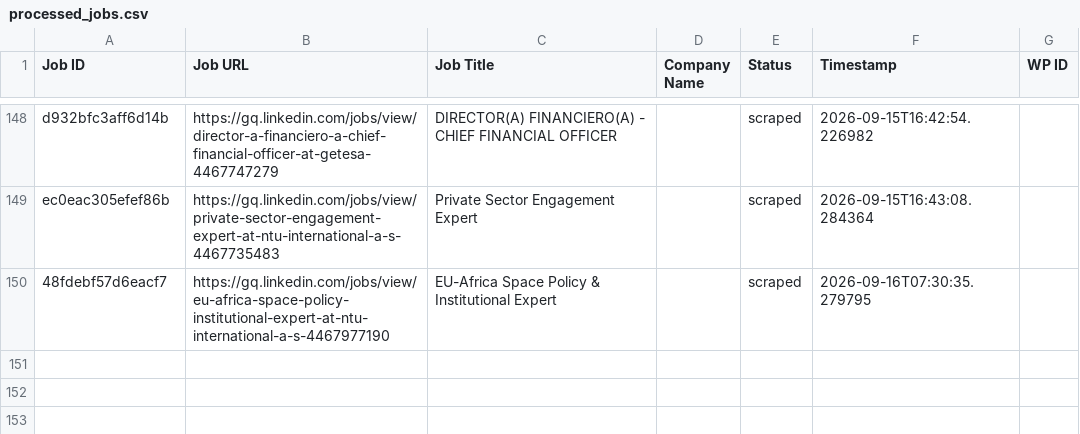
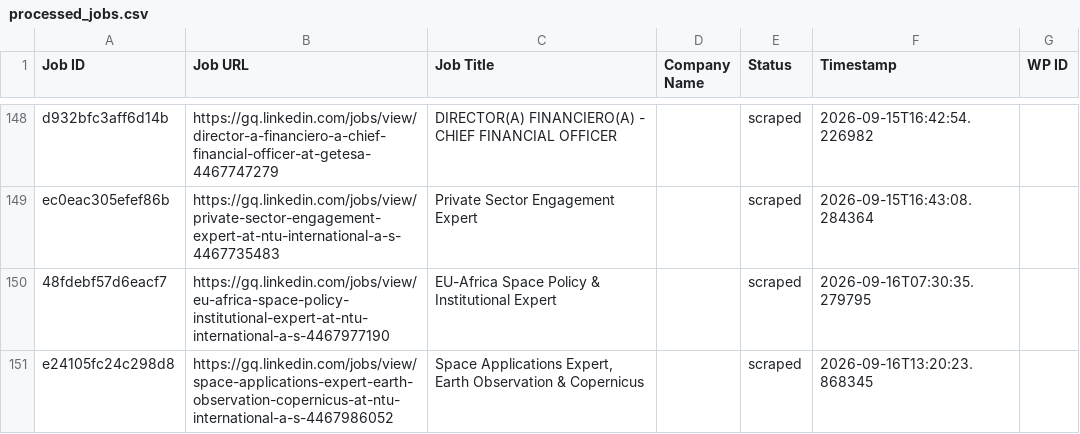
Before and after one commit to innovationinc2000/gq, a CSV file: processed_jobs.csv, drawn as a sheet; only a part is shown, gaps mark what is left out.

```diff
--- a/processed_jobs.csv
+++ b/processed_jobs.csv
@@ -150 +150,2 @@ ec0eac305efef86b,https://gq.linkedin.com/jobs/view/private-sector-engagement-exp
 48fdebf57d6eacf7,https://gq.linkedin.com/jobs/view/eu-africa-space-policy-institutional-expert-at-ntu-international-a-s-4467977190,EU-Africa Space Policy & Institutional Expert,,scraped,2026-09-16T07:30:35.279795,
+e24105fc24c298d8,https://gq.linkedin.com/jobs/view/space-applications-expert-earth-observation-copernicus-at-ntu-international-a-s-4467986052,"Space Applications Expert, Earth Observation & Copernicus",,scraped,2026-09-16T13:20:23.868345,
```
